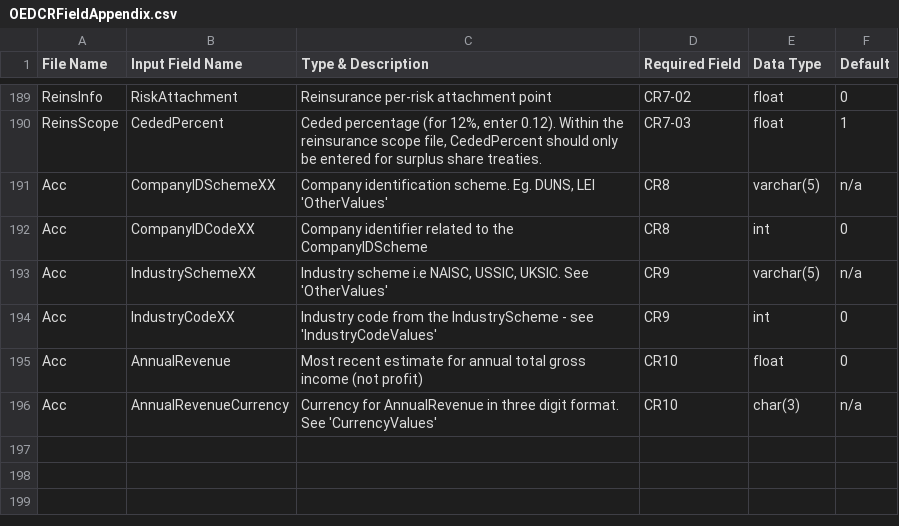
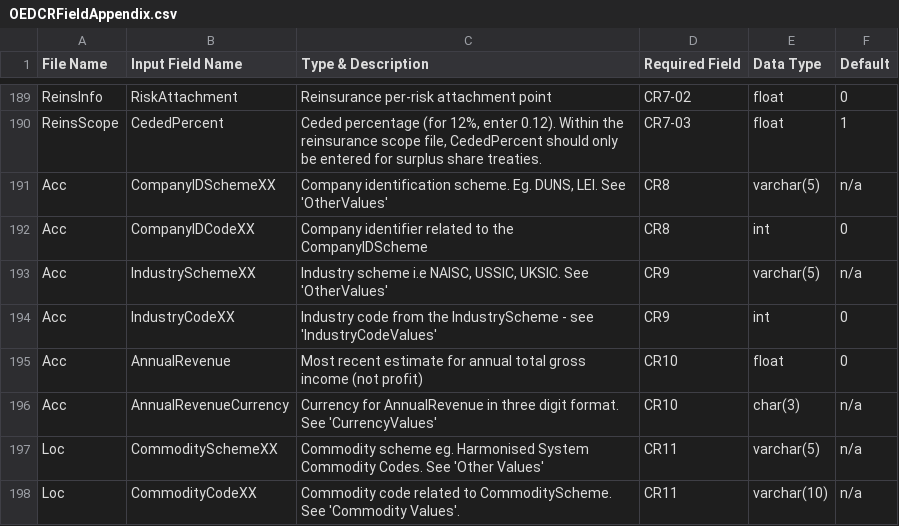
Before and after one commit to OasisLMF/ODS_OpenExposureData, a CSV file: OpenExposureData/OEDCRFieldAppendix.csv, drawn as a sheet; only a part is shown, gaps mark what is left out.

```diff
--- a/OpenExposureData/OEDCRFieldAppendix.csv
+++ b/OpenExposureData/OEDCRFieldAppendix.csv
@@ -190,3 +190,3 @@
 "ReinsScope","CededPercent","Ceded percentage (for 12%, enter 0.12). Within the reinsurance scope file, CededPercent should only be entered for surplus share treaties.","CR7-03","float","1"
-"Acc","CompanyIDSchemeXX","Company identification scheme. Eg. DUNS, LEI 'OtherValues'","CR8","varchar(5)","n/a"
+"Acc","CompanyIDSchemeXX","Company identification scheme. Eg. DUNS, LEI. See 'OtherValues'","CR8","varchar(5)","n/a"
 "Acc","CompanyIDCodeXX","Company identifier related to the CompanyIDScheme","CR8","int","0"
@@ -196 +196,3 @@
 "Acc","AnnualRevenueCurrency","Currency for AnnualRevenue in three digit format. See 'CurrencyValues'","CR10","char(3)","n/a"
+"Loc","CommoditySchemeXX","Commodity scheme eg. Harmonised System Commodity Codes. See 'Other Values'","CR11","varchar(5)","n/a"
+"Loc","CommodityCodeXX","Commodity code related to CommodityScheme. See 'Commodity Values'.","CR11","varchar(10)","n/a"
```
Also changed, not shown: OpenExposureData/OEDInputFields.csv, OpenExposureData/OtherValues.csv, 1 other file.
